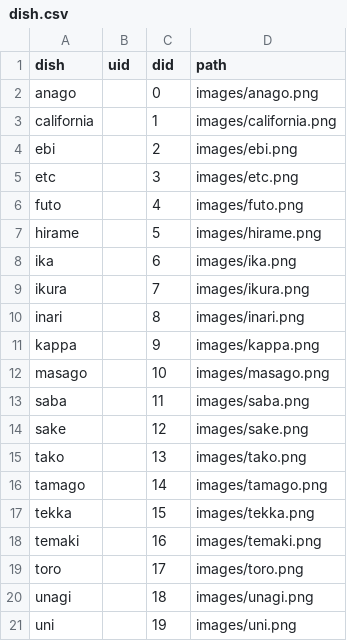
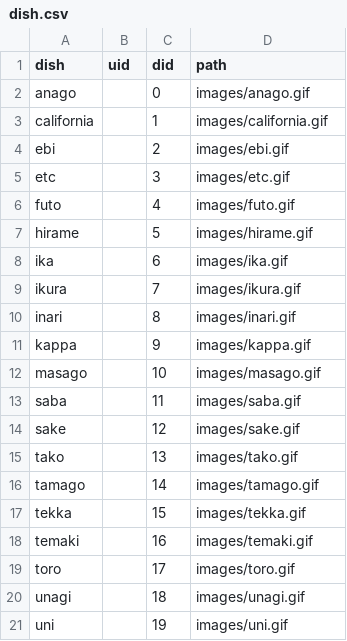
Before and after one commit to rafaellichen/Restaurant-Ordering-System, a CSV file: dish.csv, drawn as a sheet.

```diff
--- a/dish.csv
+++ b/dish.csv
@@ -1,21 +1,21 @@
 dish,uid,did,path
-anago,,0,images/anago.png
-california,,1,images/california.png
-ebi,,2,images/ebi.png
-etc,,3,images/etc.png
-futo,,4,images/futo.png
-hirame,,5,images/hirame.png
-ika,,6,images/ika.png
-ikura,,7,images/ikura.png
-inari,,8,images/inari.png
-kappa,,9,images/kappa.png
-masago,,10,images/masago.png
-saba,,11,images/saba.png
-sake,,12,images/sake.png
-tako,,13,images/tako.png
-tamago,,14,images/tamago.png
-tekka,,15,images/tekka.png
-temaki,,16,images/temaki.png
-toro,,17,images/toro.png
-unagi,,18,images/unagi.png
-uni,,19,images/uni.png
+anago,,0,images/anago.gif
+california,,1,images/california.gif
+ebi,,2,images/ebi.gif
+etc,,3,images/etc.gif
+futo,,4,images/futo.gif
+hirame,,5,images/hirame.gif
+ika,,6,images/ika.gif
+ikura,,7,images/ikura.gif
+inari,,8,images/inari.gif
+kappa,,9,images/kappa.gif
+masago,,10,images/masago.gif
+saba,,11,images/saba.gif
+sake,,12,images/sake.gif
+tako,,13,images/tako.gif
+tamago,,14,images/tamago.gif
+tekka,,15,images/tekka.gif
+temaki,,16,images/temaki.gif
+toro,,17,images/toro.gif
+unagi,,18,images/unagi.gif
+uni,,19,images/uni.gif
```
Also changed, not shown: 1 other file.
